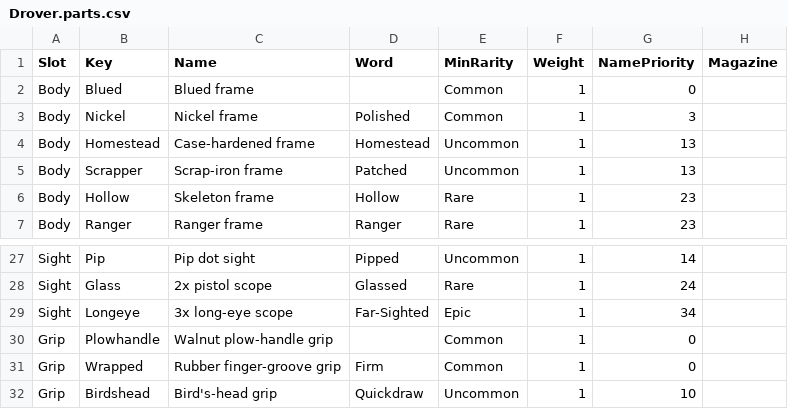
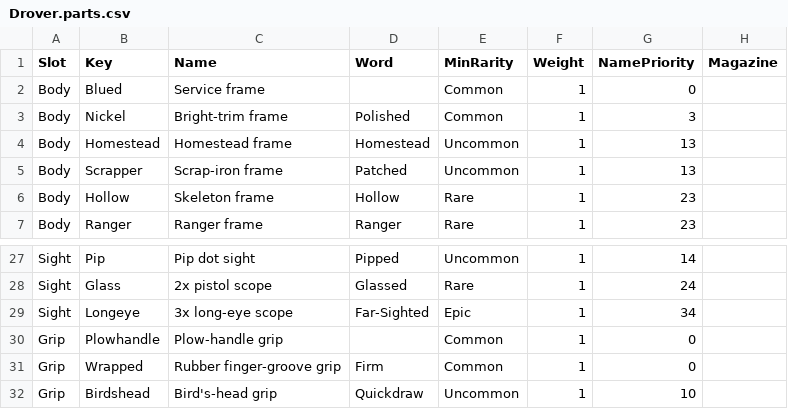
Before and after one commit to peytoncrouch8-ux/AI_Looter_Shooter, a CSV file: Art/Models/Weapons/Drover.parts.csv, drawn as a sheet; only a part is shown, gaps mark what is left out; the diff names each change by its address in the sheet, - before the commit and + after, or states it on an @@ line.

```diff
--- a/Art/Models/Weapons/Drover.parts.csv
+++ b/Art/Models/Weapons/Drover.parts.csv
-C2 (Name): Blued frame
+C2 (Name): Service frame
-C3 (Name): Nickel frame
+C3 (Name): Bright-trim frame
-C4 (Name): Case-hardened frame
+C4 (Name): Homestead frame
-C30 (Name): Walnut plow-handle grip
+C30 (Name): Plow-handle grip
```
Also changed, not shown: Art/Models/Weapons/Ranchhand.parts.csv.
